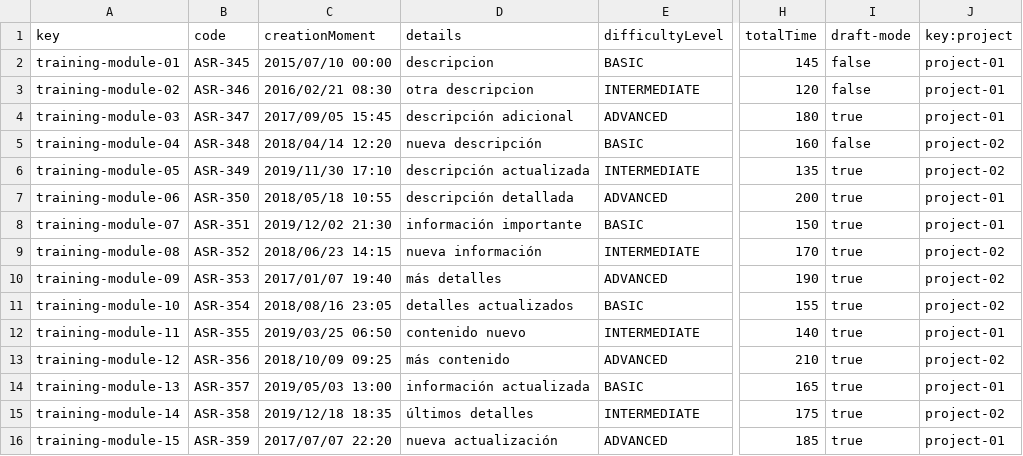
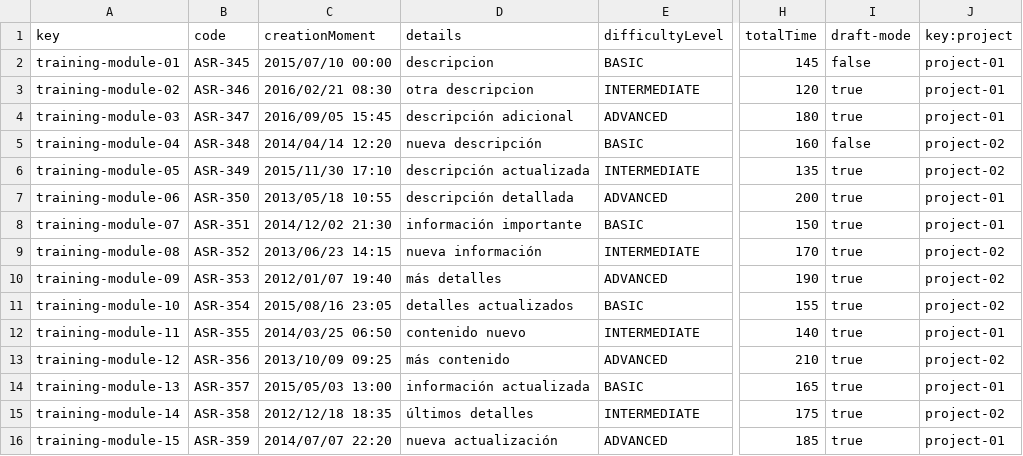
Before and after one commit to DP2-G004/Acme-SF-D01, a CSV file: src/main/webapp/WEB-INF/resources/sample-data/training-module.csv, drawn as a sheet; only a part is shown, gaps mark what is left out; the diff names each change by its address in the sheet, - before the commit and + after, or states it on an @@ line.

```diff
--- a/src/main/webapp/WEB-INF/resources/sample-data/training-module.csv
+++ b/src/main/webapp/WEB-INF/resources/sample-data/training-module.csv
-I3 (draft-mode): false
+I3 (draft-mode): true
-C4 (creationMoment): 2017/09/05 15:45
+C4 (creationMoment): 2016/09/05 15:45
-C5 (creationMoment): 2018/04/14 12:20
+C5 (creationMoment): 2014/04/14 12:20
-C6 (creationMoment): 2019/11/30 17:10
+C6 (creationMoment): 2015/11/30 17:10
-C7 (creationMoment): 2018/05/18 10:55
+C7 (creationMoment): 2013/05/18 10:55
-C8 (creationMoment): 2019/12/02 21:30
+C8 (creationMoment): 2014/12/02 21:30
-C9 (creationMoment): 2018/06/23 14:15
+C9 (creationMoment): 2013/06/23 14:15
-C10 (creationMoment): 2017/01/07 19:40
+C10 (creationMoment): 2012/01/07 19:40
-C11 (creationMoment): 2018/08/16 23:05
+C11 (creationMoment): 2015/08/16 23:05
-C12 (creationMoment): 2019/03/25 06:50
+C12 (creationMoment): 2014/03/25 06:50
-C13 (creationMoment): 2018/10/09 09:25
+C13 (creationMoment): 2013/10/09 09:25
-C14 (creationMoment): 2019/05/03 13:00
+C14 (creationMoment): 2015/05/03 13:00
-C15 (creationMoment): 2019/12/18 18:35
+C15 (creationMoment): 2012/12/18 18:35
-C16 (creationMoment): 2017/07/07 22:20
+C16 (creationMoment): 2014/07/07 22:20
```
Also changed, not shown: src/main/webapp/WEB-INF/resources/sample-data/training-session.csv, 45 other files.
